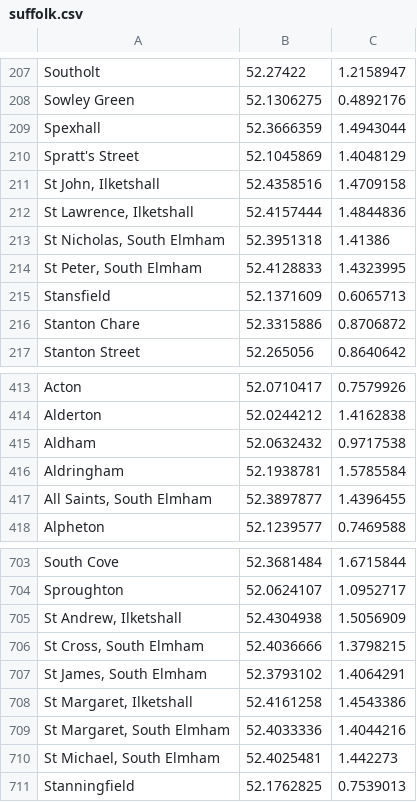
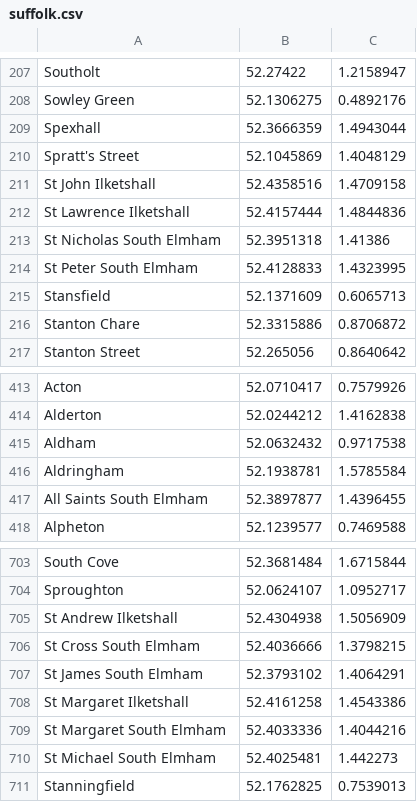
Before and after one commit to eldang/textgen-all-the-places, a CSV file: data/suffolk.csv, drawn as a sheet; only a part is shown, gaps mark what is left out.

```diff
--- a/data/suffolk.csv
+++ b/data/suffolk.csv
@@ -210,6 +210,6 @@ Spexhall,52.3666359,1.4943044
 Spratt's Street,52.1045869,1.4048129
-"St John, Ilketshall",52.4358516,1.4709158
-"St Lawrence, Ilketshall",52.4157444,1.4844836
-"St Nicholas, South Elmham",52.3951318,1.41386
-"St Peter, South Elmham",52.4128833,1.4323995
+St John Ilketshall,52.4358516,1.4709158
+St Lawrence Ilketshall,52.4157444,1.4844836
+St Nicholas South Elmham,52.3951318,1.41386
+St Peter South Elmham,52.4128833,1.4323995
 Stansfield,52.1371609,0.6065713
@@ -416,3 +416,3 @@ Aldham,52.0632432,0.9717538
 Aldringham,52.1938781,1.5785584
-"All Saints, South Elmham",52.3897877,1.4396455
+All Saints South Elmham,52.3897877,1.4396455
 Alpheton,52.1239577,0.7469588
@@ -704,8 +704,8 @@ South Cove,52.3681484,1.6715844
 Sproughton,52.0624107,1.0952717
-"St Andrew, Ilketshall",52.4304938,1.5056909
-"St Cross, South Elmham",52.4036666,1.3798215
-"St James, South Elmham",52.3793102,1.4064291
-"St Margaret, Ilketshall",52.4161258,1.4543386
-"St Margaret, South Elmham",52.4033336,1.4044216
-"St Michael, South Elmham",52.4025481,1.442273
+St Andrew Ilketshall,52.4304938,1.5056909
+St Cross South Elmham,52.4036666,1.3798215
+St James South Elmham,52.3793102,1.4064291
+St Margaret Ilketshall,52.4161258,1.4543386
+St Margaret South Elmham,52.4033336,1.4044216
+St Michael South Elmham,52.4025481,1.442273
 Stanningfield,52.1762825,0.7539013
```
Also changed, not shown: data/dorset.csv, data/greater_london.csv, 30 other files.
